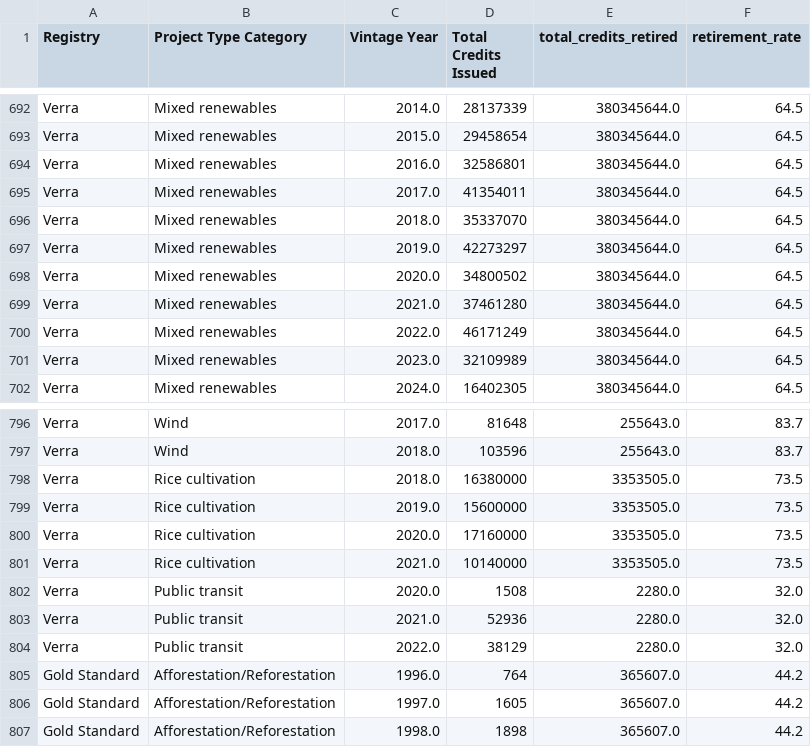
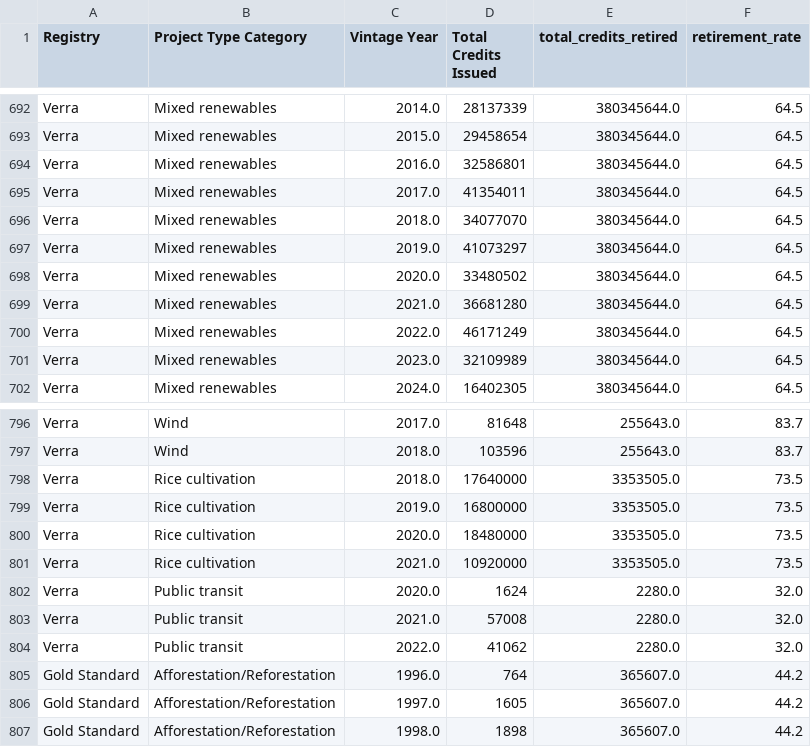
Before and after one commit to divyansharya07-adx/carbonledger, a CSV file: public/aggregated_data_backup.csv, drawn as a sheet; only a part is shown, gaps mark what is left out.

```diff
--- a/public/aggregated_data_backup.csv
+++ b/public/aggregated_data_backup.csv
@@ -695,6 +695,6 @@ Verra,Mixed renewables,2016.0,32586801,380345644.0,64.5
 Verra,Mixed renewables,2017.0,41354011,380345644.0,64.5
-Verra,Mixed renewables,2018.0,35337070,380345644.0,64.5
-Verra,Mixed renewables,2019.0,42273297,380345644.0,64.5
-Verra,Mixed renewables,2020.0,34800502,380345644.0,64.5
-Verra,Mixed renewables,2021.0,37461280,380345644.0,64.5
+Verra,Mixed renewables,2018.0,34077070,380345644.0,64.5
+Verra,Mixed renewables,2019.0,41073297,380345644.0,64.5
+Verra,Mixed renewables,2020.0,33480502,380345644.0,64.5
+Verra,Mixed renewables,2021.0,36681280,380345644.0,64.5
 Verra,Mixed renewables,2022.0,46171249,380345644.0,64.5
@@ -797,9 +797,9 @@ Verra,Wind,2017.0,81648,255643.0,83.7
 Verra,Wind,2018.0,103596,255643.0,83.7
-Verra,Rice cultivation,2018.0,16380000,3353505.0,73.5
-Verra,Rice cultivation,2019.0,15600000,3353505.0,73.5
-Verra,Rice cultivation,2020.0,17160000,3353505.0,73.5
-Verra,Rice cultivation,2021.0,10140000,3353505.0,73.5
-Verra,Public transit,2020.0,1508,2280.0,32.0
-Verra,Public transit,2021.0,52936,2280.0,32.0
-Verra,Public transit,2022.0,38129,2280.0,32.0
+Verra,Rice cultivation,2018.0,17640000,3353505.0,73.5
+Verra,Rice cultivation,2019.0,16800000,3353505.0,73.5
+Verra,Rice cultivation,2020.0,18480000,3353505.0,73.5
+Verra,Rice cultivation,2021.0,10920000,3353505.0,73.5
+Verra,Public transit,2020.0,1624,2280.0,32.0
+Verra,Public transit,2021.0,57008,2280.0,32.0
+Verra,Public transit,2022.0,41062,2280.0,32.0
 Gold Standard,Afforestation/Reforestation,1996.0,764,365607.0,44.2
```
Also changed, not shown: public/aggregated_data.csv, public/project_counts.csv, 2 other files.
